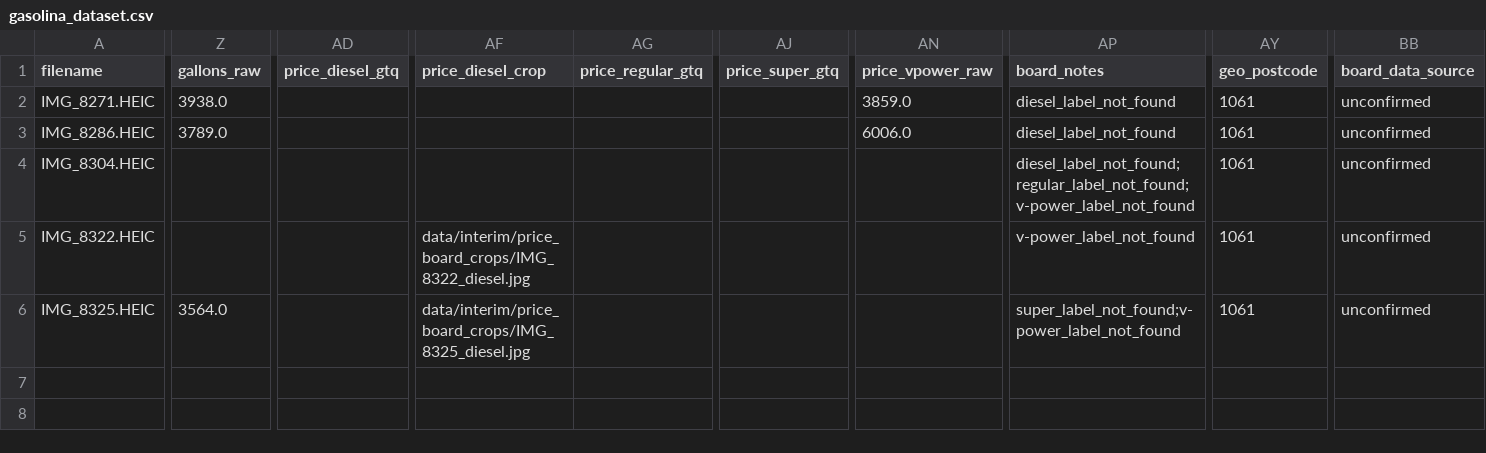
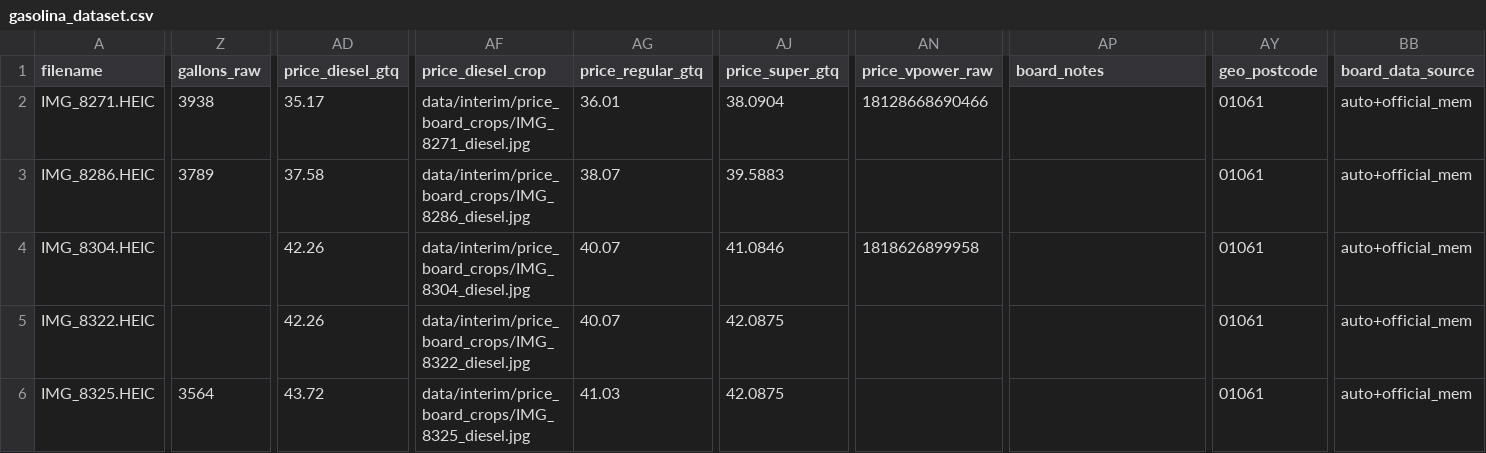
Before and after one commit to SergioAle210/ML-Engineering, a CSV file: Actividades/Actividad2/data/processed/gasolina_dataset.csv, drawn as a sheet; only a part is shown, gaps mark what is left out; the diff covers the shown part only; the diff names each change by its address in the sheet, - before the commit and + after, or states it on an @@ line.

Commit message:
feat(price-board): auto-fill fuel prices via LCD detection and official MEM data
- Locate price-board LCDs by their visual signature (bright, low-saturation
  rectangle) instead of matching printed fuel-name text, which was fragile:
  each fuel name appears twice in frame (a decorative sticker plus the real
  label next to its LCD), and OCR sometimes couldn't read either occurrence.
- Derive price_super_gtq for free from price_per_gallon_gtq, since every
  fill-up in this dataset is a fixed Q150.00 Super purchase.
- Backfill price_diesel_gtq/price_regular_gtq from the Ministry of Energy's
  daily national average (data/official-data) when on-site OCR isn't
  corroborated by two independent passes, tagged board_data_source =
  "auto+official_mem" to keep provenance traceable. V-Power has no official
  equivalent and stays unconfirmed.
- Add src/official_prices.py to clean the MEM publication and look up a
  given date's reference prices/exchange rate.
- Trim the public CSV export to modeling-relevant columns and add
  calendar/lag/exogenous features (day_of_week, days_since_previous_fill,
  price_change_gtq/_pct, exchange_rate_usd_gtq, station_markup_super_gtq).

```diff
--- a/Actividades/Actividad2/data/processed/gasolina_dataset.csv
+++ b/Actividades/Actividad2/data/processed/gasolina_dataset.csv
-Z2 (gallons_raw): 3938.0
+Z2 (gallons_raw): 3938
-AD2 (price_diesel_gtq): (empty)
+AD2 (price_diesel_gtq): 35.17
-AF2 (price_diesel_crop): (empty)
+AF2 (price_diesel_crop): data/interim/price_board_crops/IMG_8271_diesel.jpg
-AG2 (price_regular_gtq): (empty)
+AG2 (price_regular_gtq): 36.01
-AJ2 (price_super_gtq): (empty)
+AJ2 (price_super_gtq): 38.0904
-AN2 (price_vpower_raw): 3859.0
+AN2 (price_vpower_raw): 18128668690466
-AP2:AP3 (board_notes): diesel_label_not_found
+AP2:AP3 (board_notes): (empty)
-AY2:AY6 (geo_postcode): 1061
+AY2:AY6 (geo_postcode): 01061
-BB2:BB6 (board_data_source): unconfirmed
+BB2:BB6 (board_data_source): auto+official_mem
-Z3 (gallons_raw): 3789.0
+Z3 (gallons_raw): 3789
-AD3 (price_diesel_gtq): (empty)
+AD3 (price_diesel_gtq): 37.58
-AF3 (price_diesel_crop): (empty)
+AF3 (price_diesel_crop): data/interim/price_board_crops/IMG_8286_diesel.jpg
-AG3 (price_regular_gtq): (empty)
+AG3 (price_regular_gtq): 38.07
-AJ3 (price_super_gtq): (empty)
+AJ3 (price_super_gtq): 39.5883
-AN3 (price_vpower_raw): 6006.0
+AN3 (price_vpower_raw): (empty)
-AD4:AD5 (price_diesel_gtq): (empty)
+AD4:AD5 (price_diesel_gtq): 42.26
-AF4 (price_diesel_crop): (empty)
+AF4 (price_diesel_crop): data/interim/price_board_crops/IMG_8304_diesel.jpg
-AG4:AG5 (price_regular_gtq): (empty)
+AG4:AG5 (price_regular_gtq): 40.07
-AJ4 (price_super_gtq): (empty)
+AJ4 (price_super_gtq): 41.0846
-AN4 (price_vpower_raw): (empty)
+AN4 (price_vpower_raw): 1818626899958
-AP4 (board_notes): diesel_label_not_found;regular_label_not_found;v-power_label_not_found
+AP4 (board_notes): (empty)
-AJ5:AJ6 (price_super_gtq): (empty)
+AJ5:AJ6 (price_super_gtq): 42.0875
-AP5 (board_notes): v-power_label_not_found
+AP5 (board_notes): (empty)
-Z6 (gallons_raw): 3564.0
+Z6 (gallons_raw): 3564
-AD6 (price_diesel_gtq): (empty)
+AD6 (price_diesel_gtq): 43.72
-AG6 (price_regular_gtq): (empty)
+AG6 (price_regular_gtq): 41.03
-AP6 (board_notes): super_label_not_found;v-power_label_not_found
+AP6 (board_notes): (empty)
```
Also changed, not shown: 11 edited cells elsewhere in this file, 8 other files.
